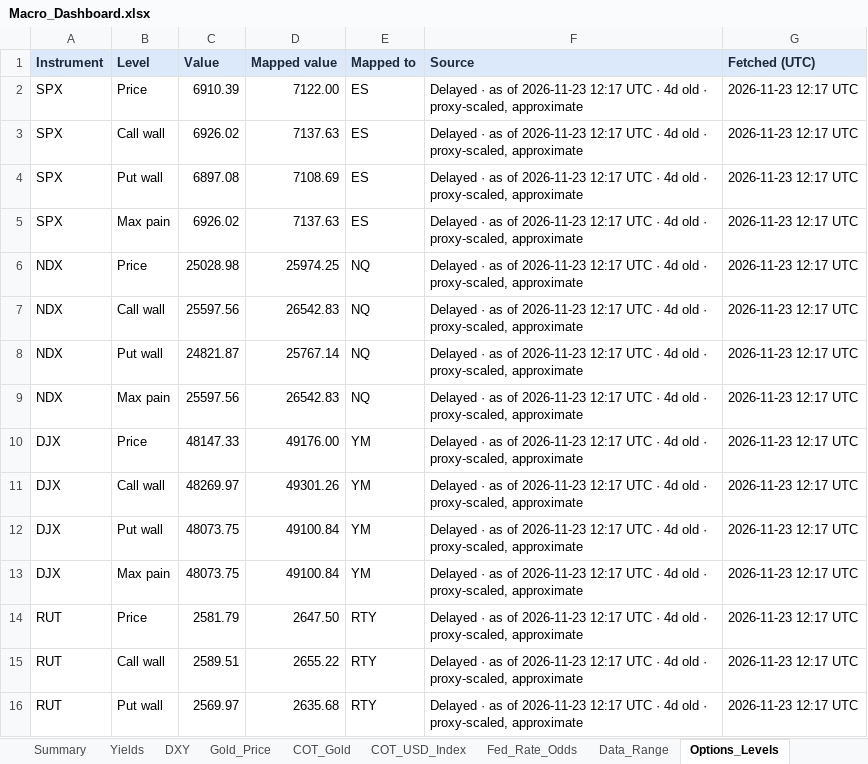
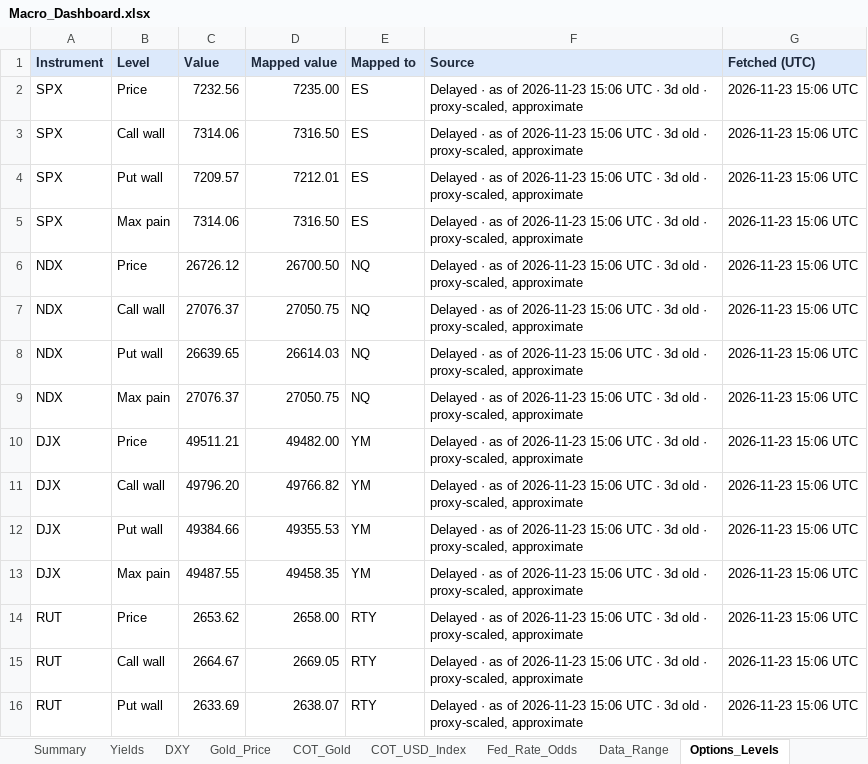
Before and after one commit to velourofficialdev/macro-dashboard, an Excel workbook: Macro_Dashboard.xlsx, sheet Options_Levels, drawn as a sheet; only a part is shown; values as stored, in another font and other column widths than the file's, no borders; the diff covers the shown part only; the diff names each change by its address in the sheet, - before the commit and + after, or states it on an @@ line.

```diff
--- a/Macro_Dashboard.xlsx (sheet Options_Levels)
+++ b/Macro_Dashboard.xlsx (sheet Options_Levels)
-C2 (Value): 6910.39
+C2 (Value): 7232.56
-D2 (Mapped value): 7122.00
+D2 (Mapped value): 7235.00
-F2:F16 (Source): …of 2026-11-23 12:17 UTC · 4d old ·…
+F2:F16 (Source): …of 2026-11-23 15:06 UTC · 3d old ·…
-G2:G16 (Fetched (UTC)): 2026-11-23 12:17 UTC
+G2:G16 (Fetched (UTC)): 2026-11-23 15:06 UTC
-C3 (Value): 6926.02
+C3 (Value): 7314.06
-D3 (Mapped value): 7137.63
+D3 (Mapped value): 7316.50
-C4 (Value): 6897.08
+C4 (Value): 7209.57
-D4 (Mapped value): 7108.69
+D4 (Mapped value): 7212.01
-C5 (Value): 6926.02
+C5 (Value): 7314.06
-D5 (Mapped value): 7137.63
+D5 (Mapped value): 7316.50
-C6 (Value): 25028.98
+C6 (Value): 26726.12
-D6 (Mapped value): 25974.25
+D6 (Mapped value): 26700.50
-C7 (Value): 25597.56
+C7 (Value): 27076.37
-D7 (Mapped value): 26542.83
+D7 (Mapped value): 27050.75
-C8 (Value): 24821.87
+C8 (Value): 26639.65
-D8 (Mapped value): 25767.14
+D8 (Mapped value): 26614.03
-C9 (Value): 25597.56
+C9 (Value): 27076.37
-D9 (Mapped value): 26542.83
+D9 (Mapped value): 27050.75
-C10 (Value): 48147.33
+C10 (Value): 49511.21
-D10 (Mapped value): 49176.00
+D10 (Mapped value): 49482.00
-C11 (Value): 48269.97
+C11 (Value): 49796.20
-D11 (Mapped value): 49301.26
+D11 (Mapped value): 49766.82
-C12 (Value): 48073.75
+C12 (Value): 49384.66
-D12 (Mapped value): 49100.84
+D12 (Mapped value): 49355.53
-C13 (Value): 48073.75
+C13 (Value): 49487.55
-D13 (Mapped value): 49100.84
+D13 (Mapped value): 49458.35
-C14 (Value): 2581.79
+C14 (Value): 2653.62
-D14 (Mapped value): 2647.50
+D14 (Mapped value): 2658.00
-C15 (Value): 2589.51
+C15 (Value): 2664.67
-D15 (Mapped value): 2655.22
+D15 (Mapped value): 2669.05
-C16 (Value): 2569.97
+C16 (Value): 2633.69
-D16 (Mapped value): 2635.68
+D16 (Mapped value): 2638.07
```
Also changed, not shown: 20 edited cells elsewhere in this sheet, sheet Fed_Rate_Odds, sheet Data_Range, 1 other file.
